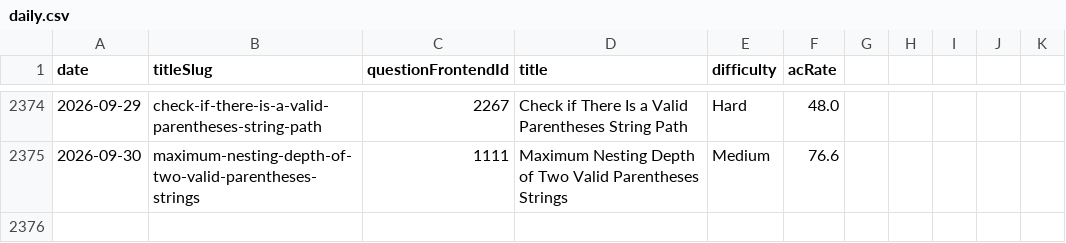
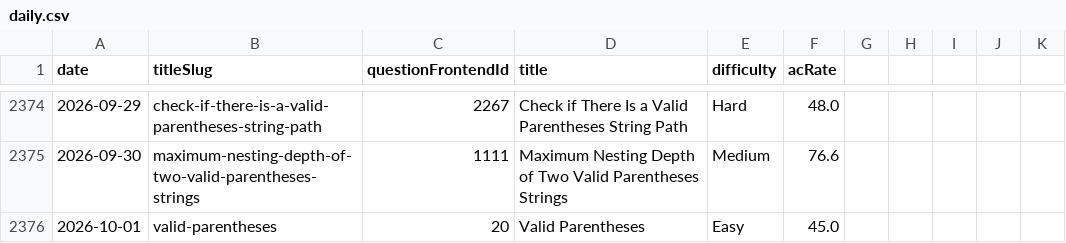
Before and after one commit to joric/leetcode, a CSV file: daily.csv, drawn as a sheet; only a part is shown, gaps mark what is left out; the diff names each change by its address in the sheet, - before the commit and + after, or states it on an @@ line.

```diff
--- a/daily.csv
+++ b/daily.csv
+row 2376: 2026-10-01 | valid-parentheses | 20 | Valid Parentheses | Easy | 45.0
```
Also changed, not shown: weekly.csv.
